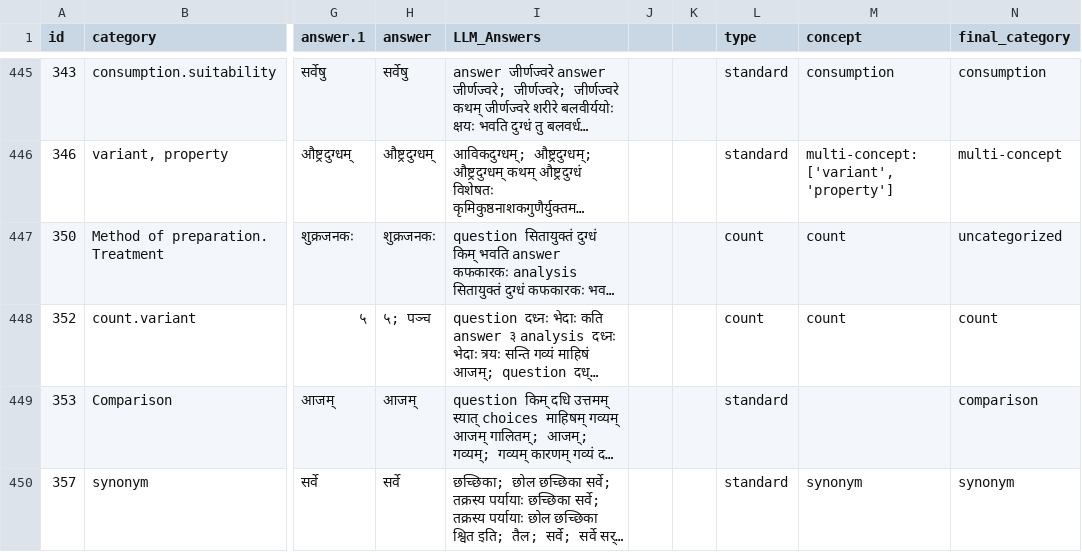
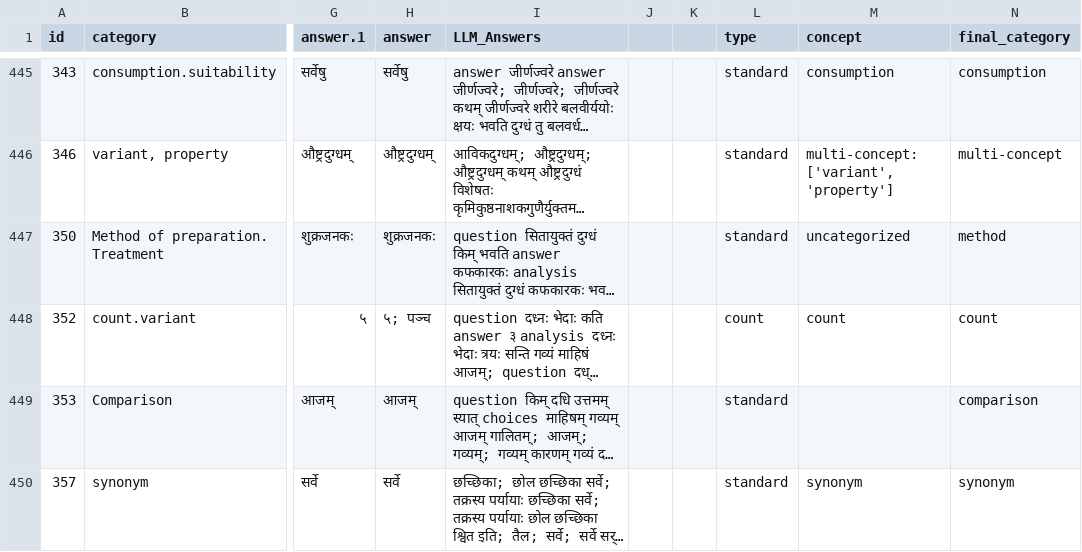
Before and after one commit to mahesh-ak/SktQA, a TSV file: data/Ayurveda Amartam - Dataset.tsv, drawn as a sheet; only a part is shown, gaps mark what is left out; long unchanged cells end in …; the diff names each change by its address in the sheet, - before the commit and + after, or states it on an @@ line.

```diff
--- a/data/Ayurveda Amartam - Dataset.tsv
+++ b/data/Ayurveda Amartam - Dataset.tsv
-L447 (type): count
+L447 (type): standard
-M447 (concept): count
+M447 (concept): uncategorized
-N447 (final_category): uncategorized
+N447 (final_category): method
```
Also changed, not shown: data/categories_ayurveda.tsv, results/category_wise/eval_table_ayurveda_k4.tsv, 1 other file.
